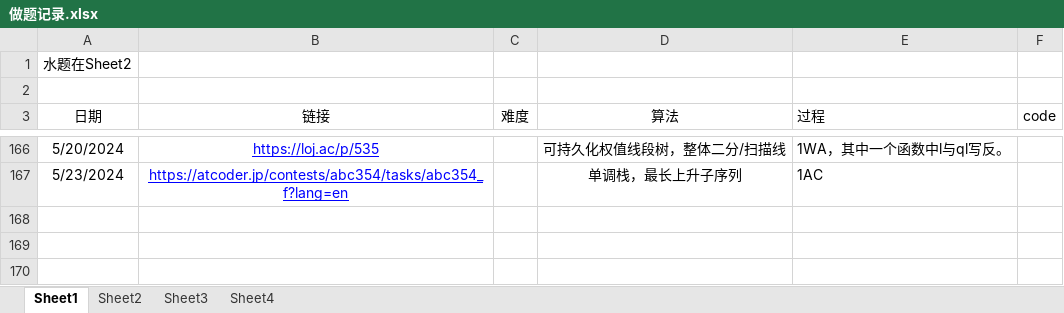
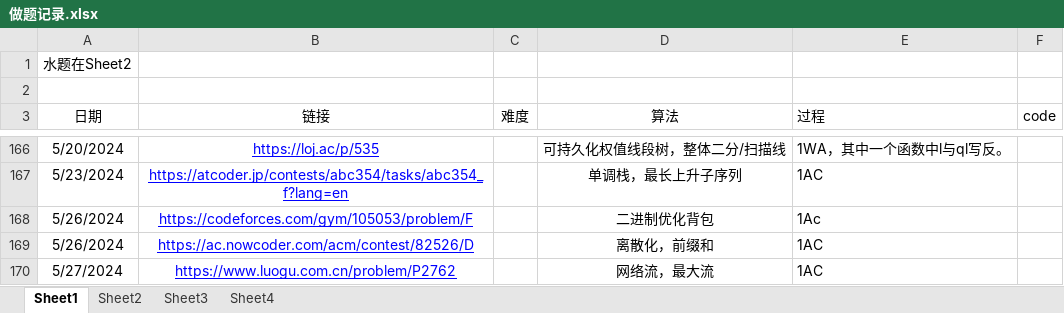
Before and after one commit to unclezhou486/ACM-Solutions, an Excel workbook: 做题记录.xlsx, sheet Sheet1, drawn as a sheet; only a part is shown, gaps mark what is left out; values as stored, in another font and other column widths than the file's, no borders; the diff names each change by its address in the sheet, - before the commit and + after, or states it on an @@ line.

```diff
--- a/做题记录.xlsx (sheet Sheet1)
+++ b/做题记录.xlsx (sheet Sheet1)
+row 168: 5/26/2024 | https://codeforces.com/gym/105053/problem/F |  | 二进制优化背包 | 1Ac
+row 169: 5/26/2024 | https://ac.nowcoder.com/acm/contest/82526/D |  | 离散化，前缀和 | 1AC
+row 170: 5/27/2024 | https://www.luogu.com.cn/problem/P2762 |  | 网络流，最大流 | 1AC
```
Also changed, not shown: sheet Sheet2, 3 other files.
